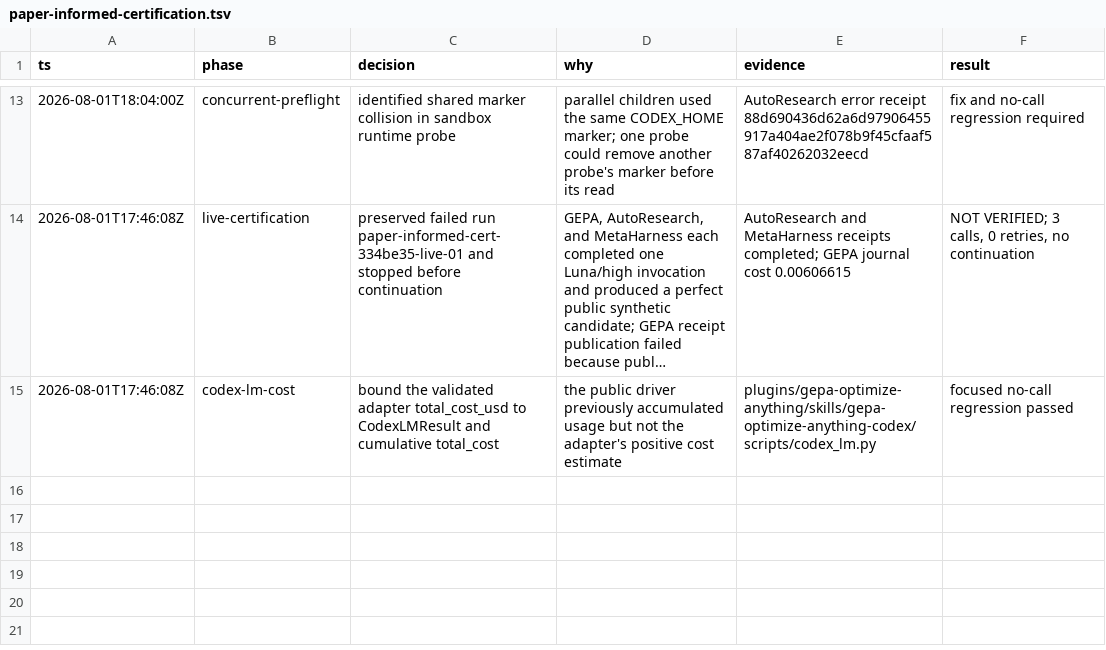
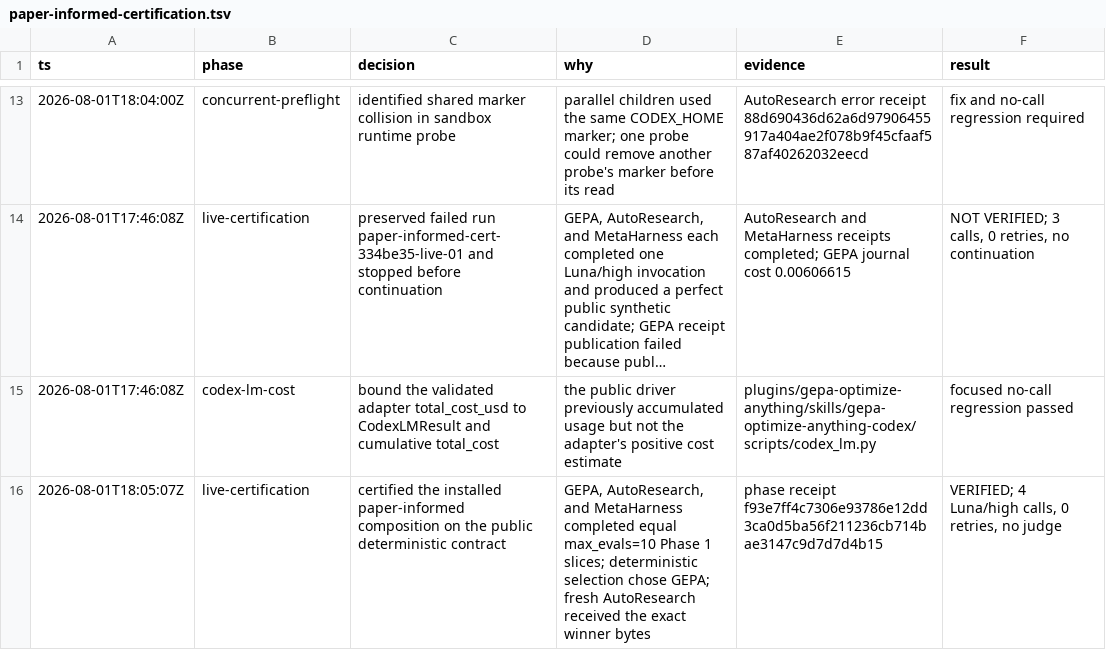
Before and after one commit to sh-patterson/gepa-optimize-anything-codex, a TSV file: .audit/paper-informed-certification.tsv, drawn as a sheet; only a part is shown, gaps mark what is left out; long unchanged cells end in …; the diff names each change by its address in the sheet, - before the commit and + after, or states it on an @@ line.

Commit message:
docs: record paper-informed certification

```diff
--- a/.audit/paper-informed-certification.tsv
+++ b/.audit/paper-informed-certification.tsv
+row 16: 2026-08-01T18:05:07Z | live-certification | certified the installed paper-informed composition on the public deterministic contract | GEPA, AutoResearch, and MetaHarness completed equal max_evals=10 Phase 1 slices; deterministic selection chose GEPA; fresh AutoResearch received the exact winner bytes | phase receipt f93e7ff4c7306e93786e12dd3ca0d5ba56f211236cb714bae3147c9d7d7d4b15 | VERIFIED; 4 Luna/high calls, 0 retries, no judge
```
Also changed, not shown: 5 other files.
